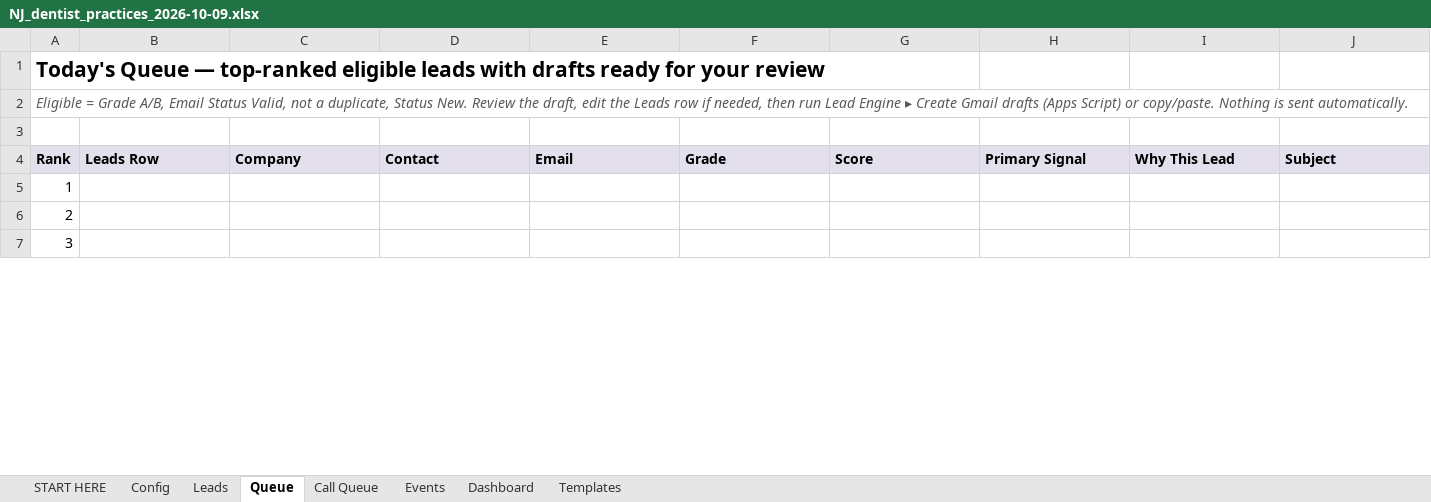
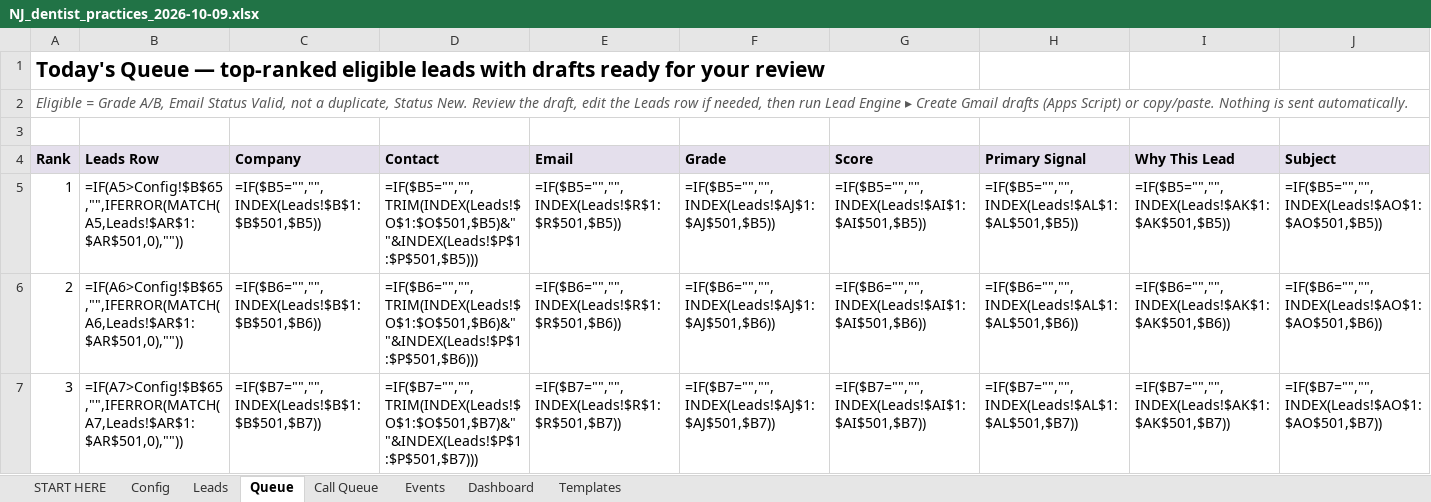
Before and after one commit to punjabitaz-ctrl/lead-engine, an Excel workbook: lists/NJ_dentist_practices_2026-10-09.xlsx, sheet Queue, drawn as a sheet; only a part is shown; values as stored, in another font and other column widths than the file's, no borders; formulas without a stored value are shown as written; the diff covers the shown part only; the diff names each change by its address in the sheet, - before the commit and + after, or states it on an @@ line.

```diff
--- a/lists/NJ_dentist_practices_2026-10-09.xlsx (sheet Queue)
+++ b/lists/NJ_dentist_practices_2026-10-09.xlsx (sheet Queue)
-B5 (Leads Row): (empty)
+B5 (Leads Row): =IF(A5>Config!$B$65,"",IFERROR(MATCH(A5,Leads!$AR$1:$AR$501,0),""))
-C5 (Company): (empty)
+C5 (Company): =IF($B5="","",INDEX(Leads!$B$1:$B$501,$B5))
-D5 (Contact): (empty)
+D5 (Contact): =IF($B5="","",TRIM(INDEX(Leads!$O$1:$O$501,$B5)&" "&INDEX(Leads!$P$1:$P$501,$B5)))
-E5 (Email): (empty)
+E5 (Email): =IF($B5="","",INDEX(Leads!$R$1:$R$501,$B5))
-F5 (Grade): (empty)
+F5 (Grade): =IF($B5="","",INDEX(Leads!$AJ$1:$AJ$501,$B5))
-G5 (Score): (empty)
+G5 (Score): =IF($B5="","",INDEX(Leads!$AI$1:$AI$501,$B5))
-H5 (Primary Signal): (empty)
+H5 (Primary Signal): =IF($B5="","",INDEX(Leads!$AL$1:$AL$501,$B5))
-I5 (Why This Lead): (empty)
+I5 (Why This Lead): =IF($B5="","",INDEX(Leads!$AK$1:$AK$501,$B5))
-J5 (Subject): (empty)
+J5 (Subject): =IF($B5="","",INDEX(Leads!$AO$1:$AO$501,$B5))
-B6 (Leads Row): (empty)
+B6 (Leads Row): =IF(A6>Config!$B$65,"",IFERROR(MATCH(A6,Leads!$AR$1:$AR$501,0),""))
-C6 (Company): (empty)
+C6 (Company): =IF($B6="","",INDEX(Leads!$B$1:$B$501,$B6))
-D6 (Contact): (empty)
+D6 (Contact): =IF($B6="","",TRIM(INDEX(Leads!$O$1:$O$501,$B6)&" "&INDEX(Leads!$P$1:$P$501,$B6)))
-E6 (Email): (empty)
+E6 (Email): =IF($B6="","",INDEX(Leads!$R$1:$R$501,$B6))
-F6 (Grade): (empty)
+F6 (Grade): =IF($B6="","",INDEX(Leads!$AJ$1:$AJ$501,$B6))
-G6 (Score): (empty)
+G6 (Score): =IF($B6="","",INDEX(Leads!$AI$1:$AI$501,$B6))
-H6 (Primary Signal): (empty)
+H6 (Primary Signal): =IF($B6="","",INDEX(Leads!$AL$1:$AL$501,$B6))
-I6 (Why This Lead): (empty)
+I6 (Why This Lead): =IF($B6="","",INDEX(Leads!$AK$1:$AK$501,$B6))
-J6 (Subject): (empty)
+J6 (Subject): =IF($B6="","",INDEX(Leads!$AO$1:$AO$501,$B6))
-B7 (Leads Row): (empty)
+B7 (Leads Row): =IF(A7>Config!$B$65,"",IFERROR(MATCH(A7,Leads!$AR$1:$AR$501,0),""))
-C7 (Company): (empty)
+C7 (Company): =IF($B7="","",INDEX(Leads!$B$1:$B$501,$B7))
-D7 (Contact): (empty)
+D7 (Contact): =IF($B7="","",TRIM(INDEX(Leads!$O$1:$O$501,$B7)&" "&INDEX(Leads!$P$1:$P$501,$B7)))
-E7 (Email): (empty)
+E7 (Email): =IF($B7="","",INDEX(Leads!$R$1:$R$501,$B7))
-F7 (Grade): (empty)
+F7 (Grade): =IF($B7="","",INDEX(Leads!$AJ$1:$AJ$501,$B7))
-G7 (Score): (empty)
+G7 (Score): =IF($B7="","",INDEX(Leads!$AI$1:$AI$501,$B7))
-H7 (Primary Signal): (empty)
+H7 (Primary Signal): =IF($B7="","",INDEX(Leads!$AL$1:$AL$501,$B7))
-I7 (Why This Lead): (empty)
+I7 (Why This Lead): =IF($B7="","",INDEX(Leads!$AK$1:$AK$501,$B7))
-J7 (Subject): (empty)
+J7 (Subject): =IF($B7="","",INDEX(Leads!$AO$1:$AO$501,$B7))
```
Also changed, not shown: 223 edited cells elsewhere in this sheet, sheet Leads, sheet Events, sheet Call Queue, sheet Dashboard, sheet Config, sheet Templates, charts or pictures, lists/NJ_cardiology_practices_2026-10-09.xlsx, lists/NJ_dentist_individuals_2026-10-09.xlsx, 29 other files.
